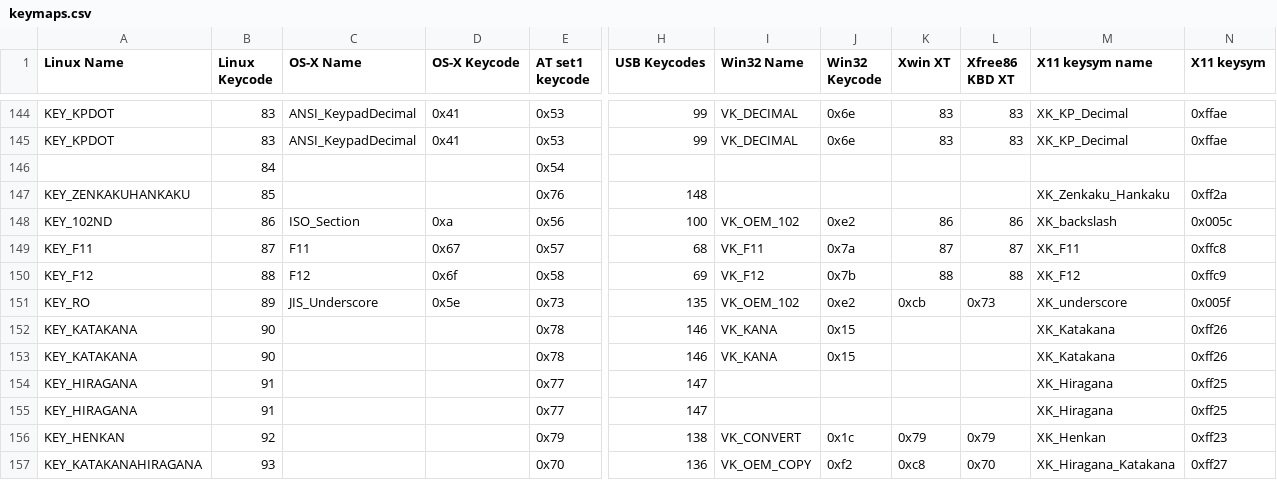
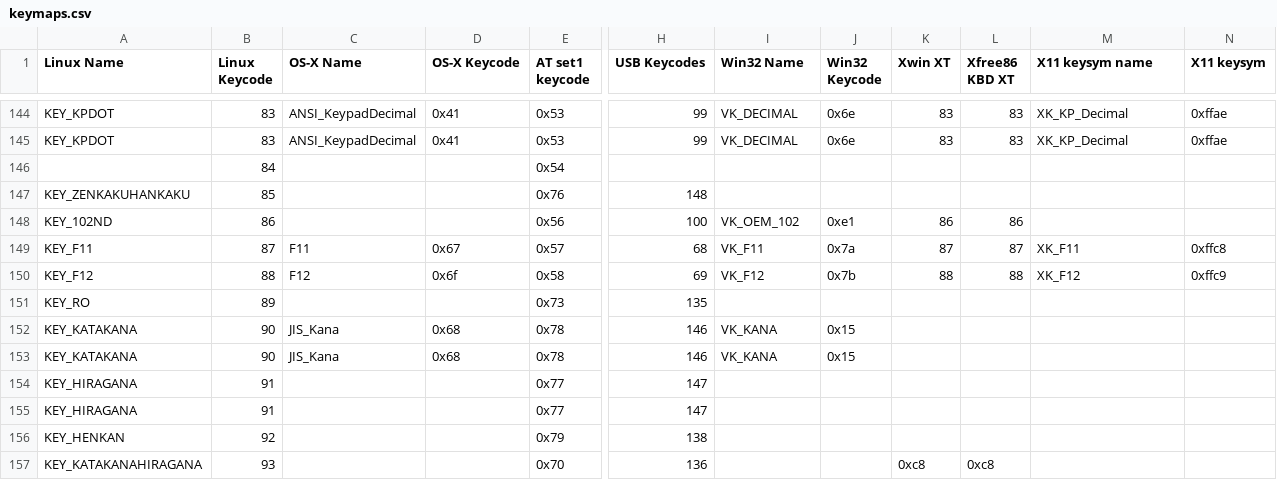
Before and after one commit to aosp-mirror-neo/trusty_external_qemu-keycodemapdb, a CSV file: data/keymaps.csv, drawn as a sheet; only a part is shown, gaps mark what is left out; the diff covers the shown part only; the diff names each change by its address in the sheet, - before the commit and + after, or states it on an @@ line.

Commit message:
Revert "Merge upstream into keycodemapdb"
This reverts commit 5359403f8ce2a6c620ced952b3872adcf26dbb72, reversing
changes made to 58deedb9bb4cc59f5e0fb90d8e367b00dc898d8e.

Change-Id: Ib20c84e3361d5aca08b6e074cc37a98705f48bd4

```diff
--- a/data/keymaps.csv
+++ b/data/keymaps.csv
-M147 (X11 keysym name): XK_Zenkaku_Hankaku
+M147 (X11 keysym name): (empty)
-N147 (X11 keysym): 0xff2a
+N147 (X11 keysym): (empty)
-C148 (OS-X Name): ISO_Section
+C148 (OS-X Name): (empty)
-D148 (OS-X Keycode): 0xa
+D148 (OS-X Keycode): (empty)
-J148 (Win32 Keycode): 0xe2
+J148 (Win32 Keycode): 0xe1
-M148 (X11 keysym name): XK_backslash
+M148 (X11 keysym name): (empty)
-N148 (X11 keysym): 0x005c
+N148 (X11 keysym): (empty)
-C151 (OS-X Name): JIS_Underscore
+C151 (OS-X Name): (empty)
-D151 (OS-X Keycode): 0x5e
+D151 (OS-X Keycode): (empty)
-I151 (Win32 Name): VK_OEM_102
+I151 (Win32 Name): (empty)
-J151 (Win32 Keycode): 0xe2
+J151 (Win32 Keycode): (empty)
-K151 (Xwin XT): 0xcb
+K151 (Xwin XT): (empty)
-L151 (Xfree86 KBD XT): 0x73
+L151 (Xfree86 KBD XT): (empty)
-M151 (X11 keysym name): XK_underscore
+M151 (X11 keysym name): (empty)
-N151 (X11 keysym): 0x005f
+N151 (X11 keysym): (empty)
-C152:C153 (OS-X Name): (empty)
+C152:C153 (OS-X Name): JIS_Kana
-D152:D153 (OS-X Keycode): (empty)
+D152:D153 (OS-X Keycode): 0x68
-M152:M153 (X11 keysym name): XK_Katakana
+M152:M153 (X11 keysym name): (empty)
-N152:N153 (X11 keysym): 0xff26
+N152:N153 (X11 keysym): (empty)
-M154:M155 (X11 keysym name): XK_Hiragana
+M154:M155 (X11 keysym name): (empty)
-N154:N155 (X11 keysym): 0xff25
+N154:N155 (X11 keysym): (empty)
-I156 (Win32 Name): VK_CONVERT
+I156 (Win32 Name): (empty)
-J156 (Win32 Keycode): 0x1c
+J156 (Win32 Keycode): (empty)
-K156 (Xwin XT): 0x79
+K156 (Xwin XT): (empty)
-L156 (Xfree86 KBD XT): 0x79
+L156 (Xfree86 KBD XT): (empty)
-M156 (X11 keysym name): XK_Henkan
+M156 (X11 keysym name): (empty)
-N156 (X11 keysym): 0xff23
+N156 (X11 keysym): (empty)
-I157 (Win32 Name): VK_OEM_COPY
+I157 (Win32 Name): (empty)
-J157 (Win32 Keycode): 0xf2
+J157 (Win32 Keycode): (empty)
-L157 (Xfree86 KBD XT): 0x70
+L157 (Xfree86 KBD XT): 0xc8
-M157 (X11 keysym name): XK_Hiragana_Katakana
+M157 (X11 keysym name): (empty)
-N157 (X11 keysym): 0xff27
+N157 (X11 keysym): (empty)
```
Also changed, not shown: 2 removed rows and 44 edited cells elsewhere in this file, 11 other files.
